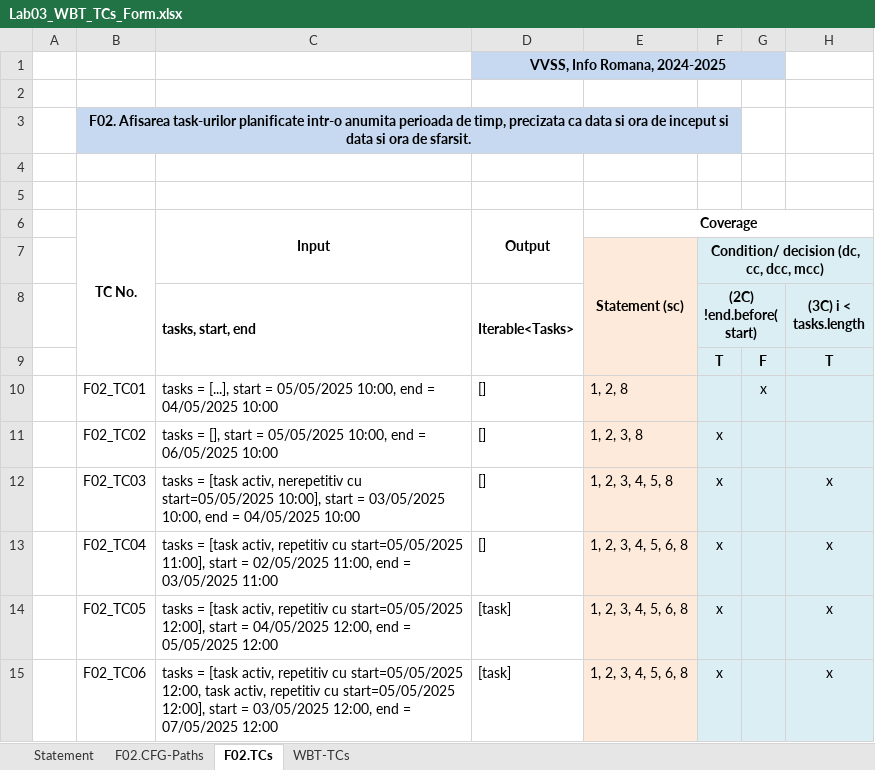
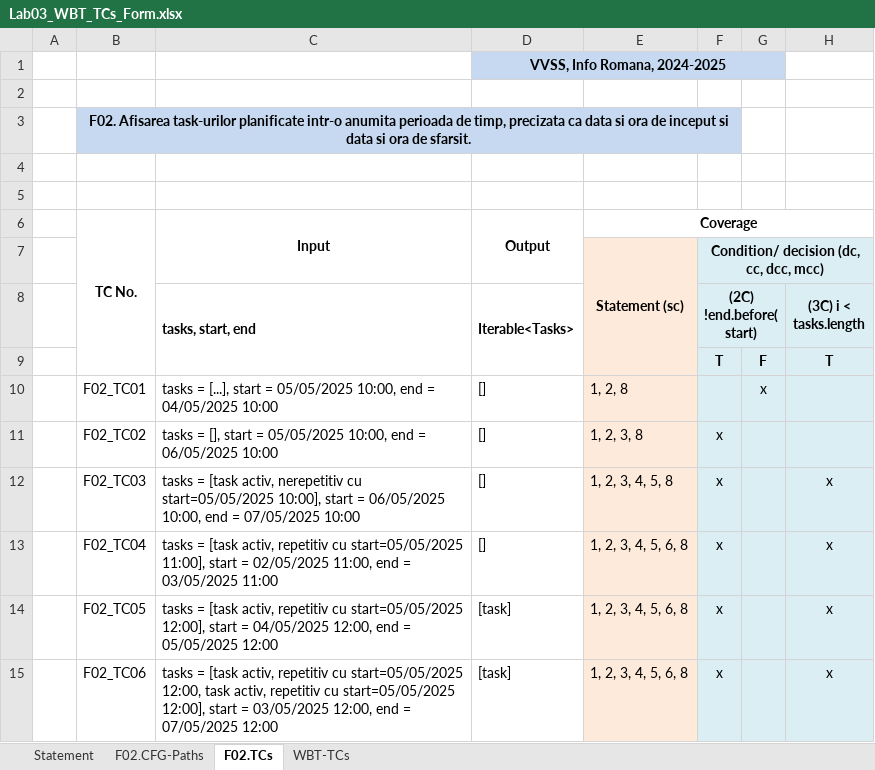
Before and after one commit to tudormihaita/vvss-tasks, an Excel workbook: Docs/Lab03/Lab03_WBT_TCs_Form.xlsx, sheet F02.TCs, drawn as a sheet; only a part is shown; values as stored, in another font and other column widths than the file's, no borders; the diff names each change by its address in the sheet, - before the commit and + after, or states it on an @@ line.

```diff
--- a/Docs/Lab03/Lab03_WBT_TCs_Form.xlsx (sheet F02.TCs)
+++ b/Docs/Lab03/Lab03_WBT_TCs_Form.xlsx (sheet F02.TCs)
-C12 (tasks, start, end): …start = 03/05/2025 10:00, end = 04/05/2025 10:00
+C12 (tasks, start, end): …start = 06/05/2025 10:00, end = 07/05/2025 10:00
```
Also changed, not shown: sheet WBT-TCs, 1 other file.
